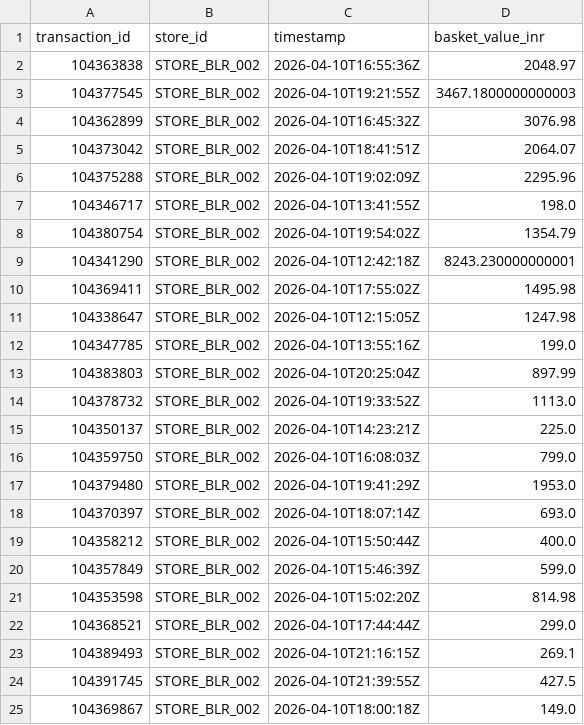
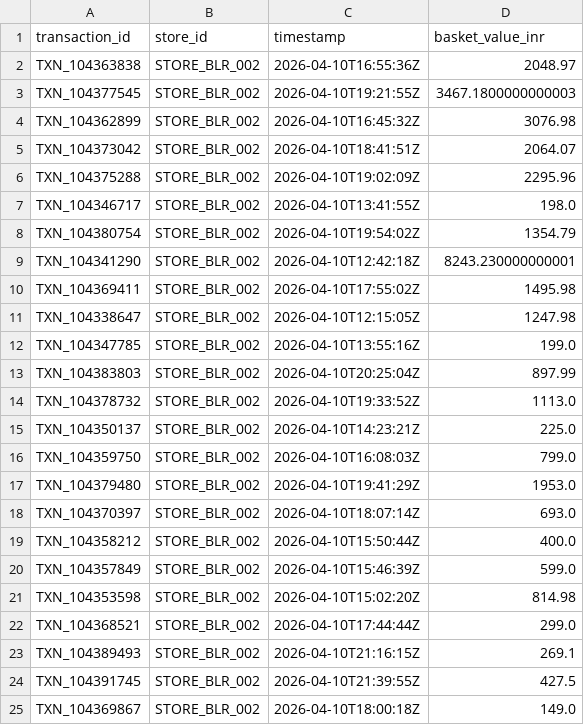
Before and after one commit to Amankr200/cctv, a CSV file: data/pos_transactions.csv, drawn as a sheet.

```diff
--- a/data/pos_transactions.csv
+++ b/data/pos_transactions.csv
@@ -1,25 +1,25 @@
 transaction_id,store_id,timestamp,basket_value_inr
-104363838,STORE_BLR_002,2026-04-10T16:55:36Z,2048.97
-104377545,STORE_BLR_002,2026-04-10T19:21:55Z,3467.1800000000003
-104362899,STORE_BLR_002,2026-04-10T16:45:32Z,3076.98
-104373042,STORE_BLR_002,2026-04-10T18:41:51Z,2064.07
-104375288,STORE_BLR_002,2026-04-10T19:02:09Z,2295.96
-104346717,STORE_BLR_002,2026-04-10T13:41:55Z,198.0
-104380754,STORE_BLR_002,2026-04-10T19:54:02Z,1354.79
-104341290,STORE_BLR_002,2026-04-10T12:42:18Z,8243.230000000001
-104369411,STORE_BLR_002,2026-04-10T17:55:02Z,1495.98
-104338647,STORE_BLR_002,2026-04-10T12:15:05Z,1247.98
-104347785,STORE_BLR_002,2026-04-10T13:55:16Z,199.0
-104383803,STORE_BLR_002,2026-04-10T20:25:04Z,897.99
-104378732,STORE_BLR_002,2026-04-10T19:33:52Z,1113.0
-104350137,STORE_BLR_002,2026-04-10T14:23:21Z,225.0
-104359750,STORE_BLR_002,2026-04-10T16:08:03Z,799.0
-104379480,STORE_BLR_002,2026-04-10T19:41:29Z,1953.0
-104370397,STORE_BLR_002,2026-04-10T18:07:14Z,693.0
-104358212,STORE_BLR_002,2026-04-10T15:50:44Z,400.0
-104357849,STORE_BLR_002,2026-04-10T15:46:39Z,599.0
-104353598,STORE_BLR_002,2026-04-10T15:02:20Z,814.98
-104368521,STORE_BLR_002,2026-04-10T17:44:44Z,299.0
-104389493,STORE_BLR_002,2026-04-10T21:16:15Z,269.1
-104391745,STORE_BLR_002,2026-04-10T21:39:55Z,427.5
-104369867,STORE_BLR_002,2026-04-10T18:00:18Z,149.0
+TXN_104363838,STORE_BLR_002,2026-04-10T16:55:36Z,2048.97
+TXN_104377545,STORE_BLR_002,2026-04-10T19:21:55Z,3467.1800000000003
+TXN_104362899,STORE_BLR_002,2026-04-10T16:45:32Z,3076.98
+TXN_104373042,STORE_BLR_002,2026-04-10T18:41:51Z,2064.07
+TXN_104375288,STORE_BLR_002,2026-04-10T19:02:09Z,2295.96
+TXN_104346717,STORE_BLR_002,2026-04-10T13:41:55Z,198.0
+TXN_104380754,STORE_BLR_002,2026-04-10T19:54:02Z,1354.79
+TXN_104341290,STORE_BLR_002,2026-04-10T12:42:18Z,8243.230000000001
+TXN_104369411,STORE_BLR_002,2026-04-10T17:55:02Z,1495.98
+TXN_104338647,STORE_BLR_002,2026-04-10T12:15:05Z,1247.98
+TXN_104347785,STORE_BLR_002,2026-04-10T13:55:16Z,199.0
+TXN_104383803,STORE_BLR_002,2026-04-10T20:25:04Z,897.99
+TXN_104378732,STORE_BLR_002,2026-04-10T19:33:52Z,1113.0
+TXN_104350137,STORE_BLR_002,2026-04-10T14:23:21Z,225.0
+TXN_104359750,STORE_BLR_002,2026-04-10T16:08:03Z,799.0
+TXN_104379480,STORE_BLR_002,2026-04-10T19:41:29Z,1953.0
+TXN_104370397,STORE_BLR_002,2026-04-10T18:07:14Z,693.0
+TXN_104358212,STORE_BLR_002,2026-04-10T15:50:44Z,400.0
+TXN_104357849,STORE_BLR_002,2026-04-10T15:46:39Z,599.0
+TXN_104353598,STORE_BLR_002,2026-04-10T15:02:20Z,814.98
+TXN_104368521,STORE_BLR_002,2026-04-10T17:44:44Z,299.0
+TXN_104389493,STORE_BLR_002,2026-04-10T21:16:15Z,269.1
+TXN_104391745,STORE_BLR_002,2026-04-10T21:39:55Z,427.5
+TXN_104369867,STORE_BLR_002,2026-04-10T18:00:18Z,149.0
```
Also changed, not shown: 9 other files.
